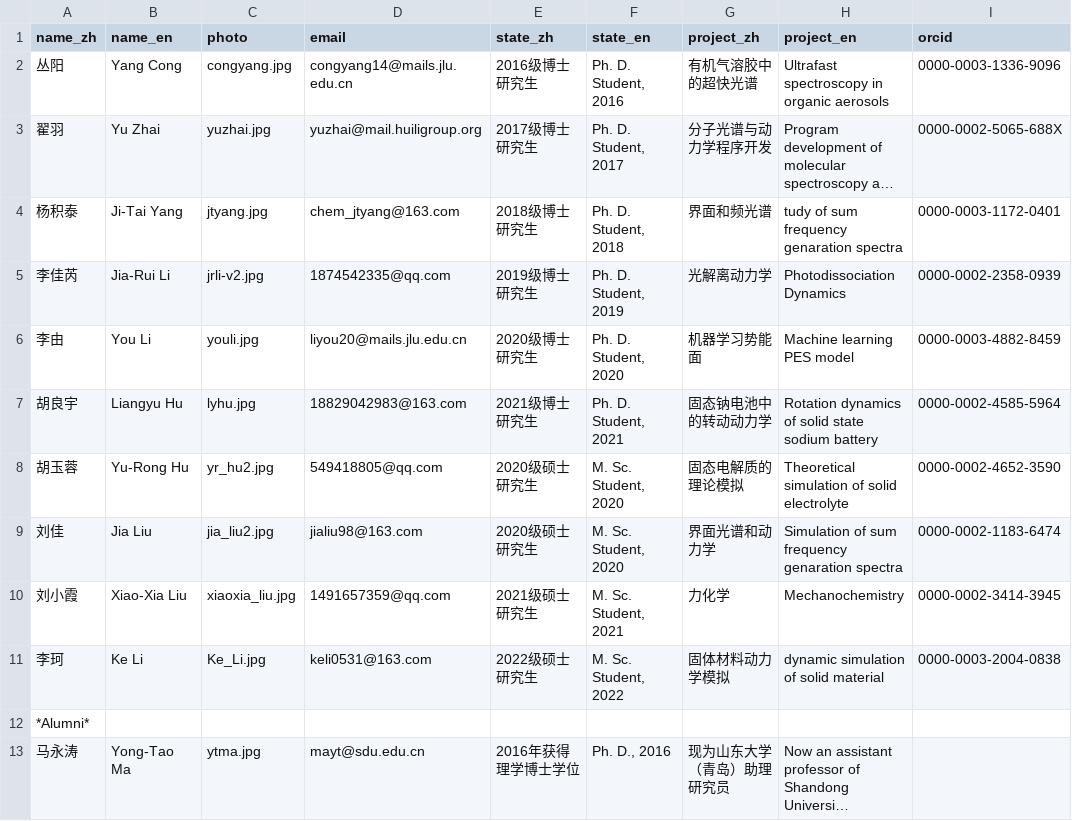
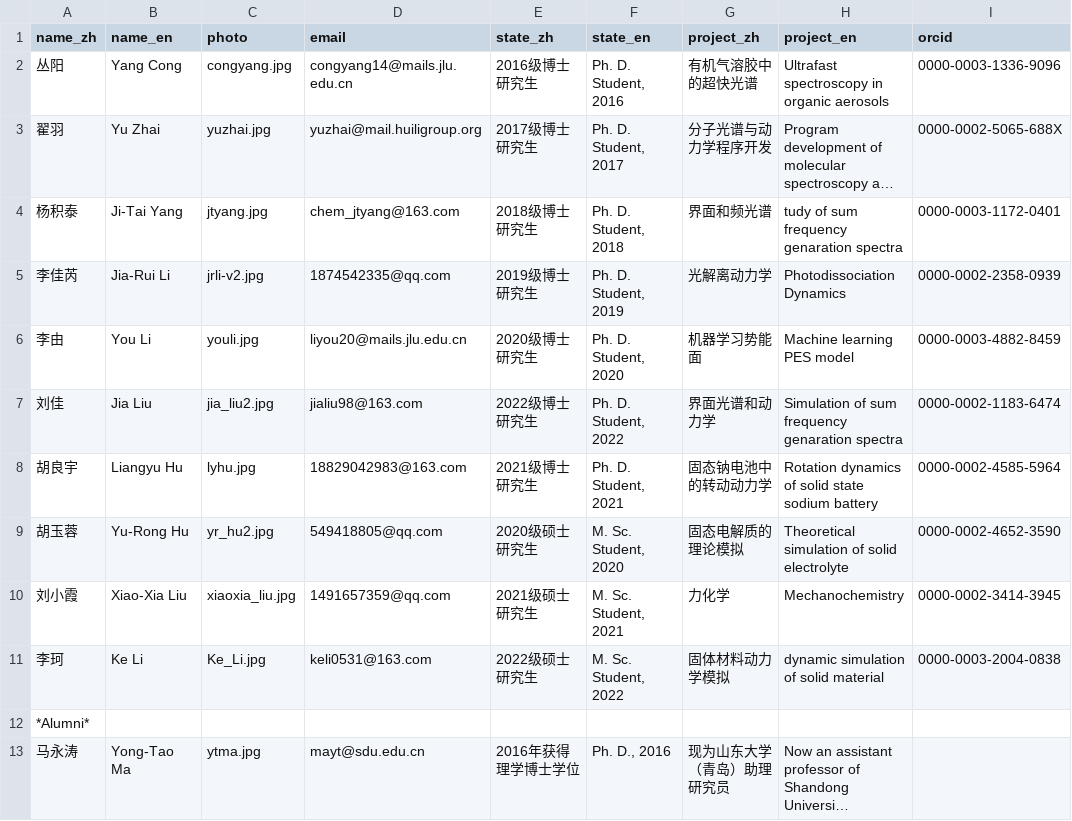
Before and after one commit to huili-group/huili-group.github.io, a CSV file: data/members.csv, drawn as a sheet; only a part is shown; long unchanged cells end in …; removed rows and columns are numbered as before the commit, all else as after; the diff names each change by its address in the sheet, - before the commit and + after, or states it on an @@ line.

Commit message:
jl to phd student

```diff
--- a/data/members.csv
+++ b/data/members.csv
+row 7: 刘佳 | Jia Liu | jia_liu2.jpg | jialiu98@163.com | 2022级博士研究生 | Ph. D. Student, 2022 | 界面光谱和动力学 | Simulation of sum frequency genaration spectra | 0000-0002-1183-6474
-row 9: 刘佳 | Jia Liu | jia_liu2.jpg | jialiu98@163.com | 2020级硕士研究生 | M. Sc. Student, 2020 | 界面光谱和动力学 | Simulation of sum frequency genaration spectra | 0000-0002-1183-6474
```
